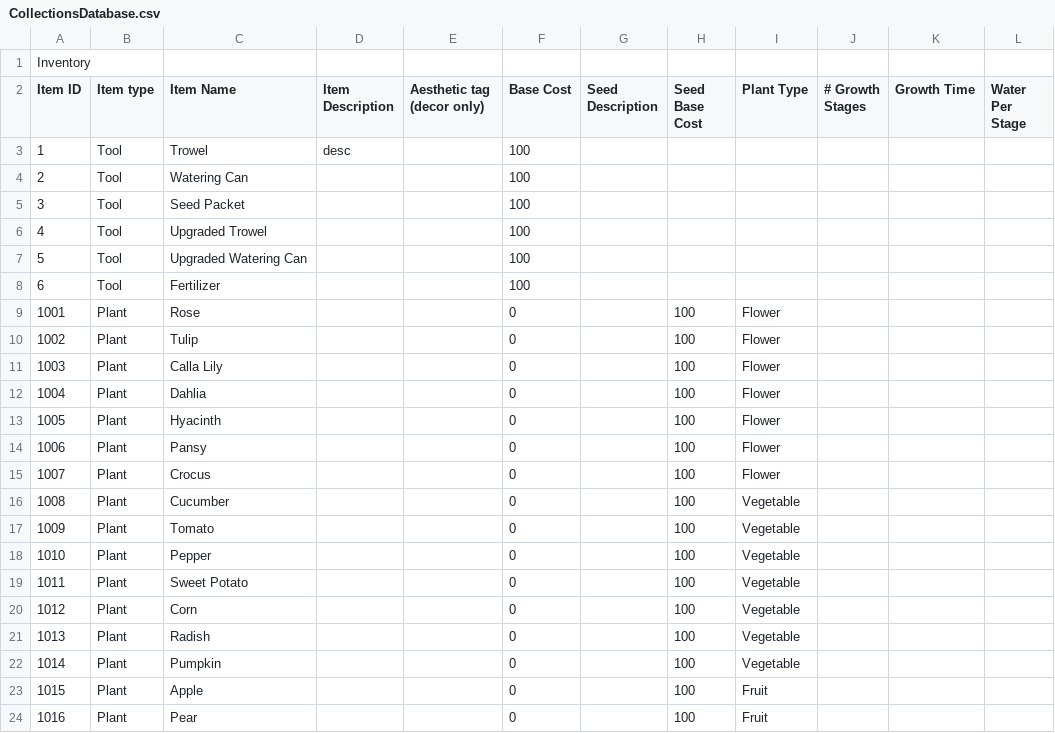
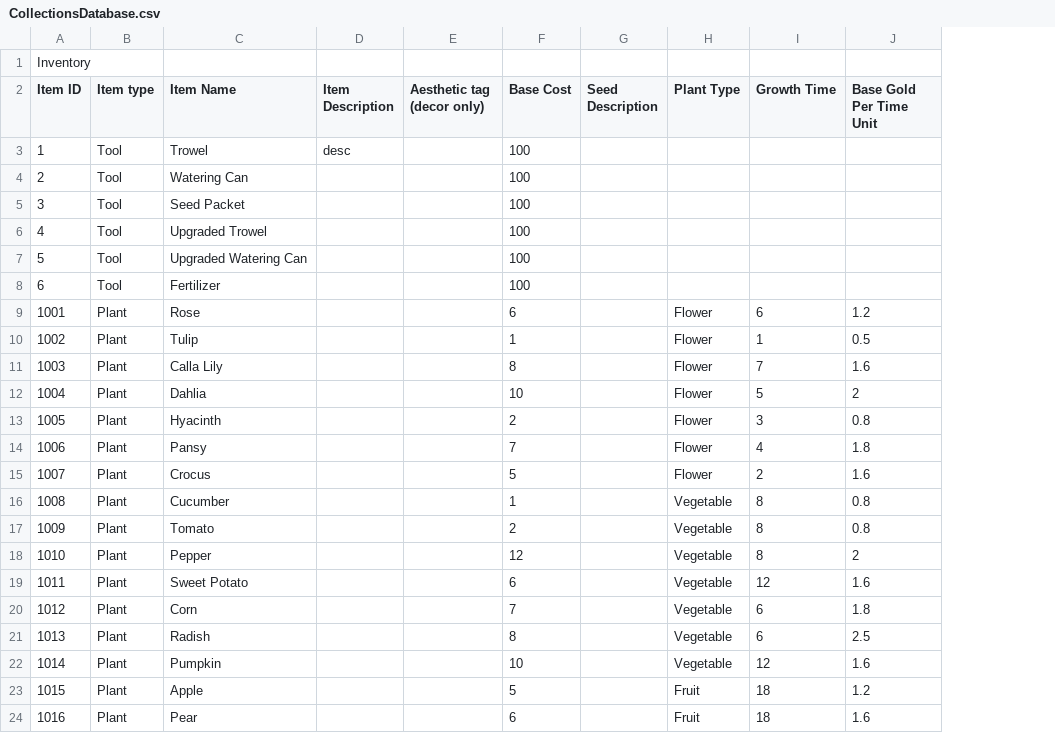
Before and after one commit to jleodones/GrandmaGreenDocumentation, a CSV file: Scripts/Collections/CollectionsDatabase.csv, drawn as a sheet; only a part is shown; removed rows and columns are numbered as before the commit, all else as after; the diff covers the shown part only; the diff names each change by its address in the sheet, - before the commit and + after, or states it on an @@ line.

```diff
--- a/Scripts/Collections/CollectionsDatabase.csv
+++ b/Scripts/Collections/CollectionsDatabase.csv
-column H (Seed Base Cost), rows 9-24: all 100
-column J (# Growth Stages), empty
-column L (Water Per Stage), empty
+column J (Base Gold Per Time Unit), rows 9-24: 1.2 | 0.5 | 1.6 | 2 | 0.8 | 1.8 | 1.6 | 0.8 | 0.8 | 2 | 1.6 | 1.8 | 2.5 | 1.6 | 1.2 | 1.6
-F9 (Base Cost): 0
+F9 (Base Cost): 6
-I9 (Growth Time): (empty)
+I9 (Growth Time): 6
-F10 (Base Cost): 0
+F10 (Base Cost): 1
-I10 (Growth Time): (empty)
+I10 (Growth Time): 1
-F11 (Base Cost): 0
+F11 (Base Cost): 8
-I11 (Growth Time): (empty)
+I11 (Growth Time): 7
-F12 (Base Cost): 0
+F12 (Base Cost): 10
-I12 (Growth Time): (empty)
+I12 (Growth Time): 5
-F13 (Base Cost): 0
+F13 (Base Cost): 2
-I13 (Growth Time): (empty)
+I13 (Growth Time): 3
-F14 (Base Cost): 0
+F14 (Base Cost): 7
-I14 (Growth Time): (empty)
+I14 (Growth Time): 4
-F15 (Base Cost): 0
+F15 (Base Cost): 5
-I15 (Growth Time): (empty)
+I15 (Growth Time): 2
-F16 (Base Cost): 0
+F16 (Base Cost): 1
-I16:I18 (Growth Time): (empty)
+I16:I18 (Growth Time): 8
-F17 (Base Cost): 0
+F17 (Base Cost): 2
-F18 (Base Cost): 0
+F18 (Base Cost): 12
-F19 (Base Cost): 0
+F19 (Base Cost): 6
-I19 (Growth Time): (empty)
+I19 (Growth Time): 12
-F20 (Base Cost): 0
+F20 (Base Cost): 7
-I20:I21 (Growth Time): (empty)
+I20:I21 (Growth Time): 6
-F21 (Base Cost): 0
+F21 (Base Cost): 8
-F22 (Base Cost): 0
+F22 (Base Cost): 10
-I22 (Growth Time): (empty)
+I22 (Growth Time): 12
-F23 (Base Cost): 0
+F23 (Base Cost): 5
-I23:I24 (Growth Time): (empty)
+I23:I24 (Growth Time): 18
-F24 (Base Cost): 0
+F24 (Base Cost): 6
```
Also changed, not shown: 113 edited cells elsewhere in this file, 5 other files.
